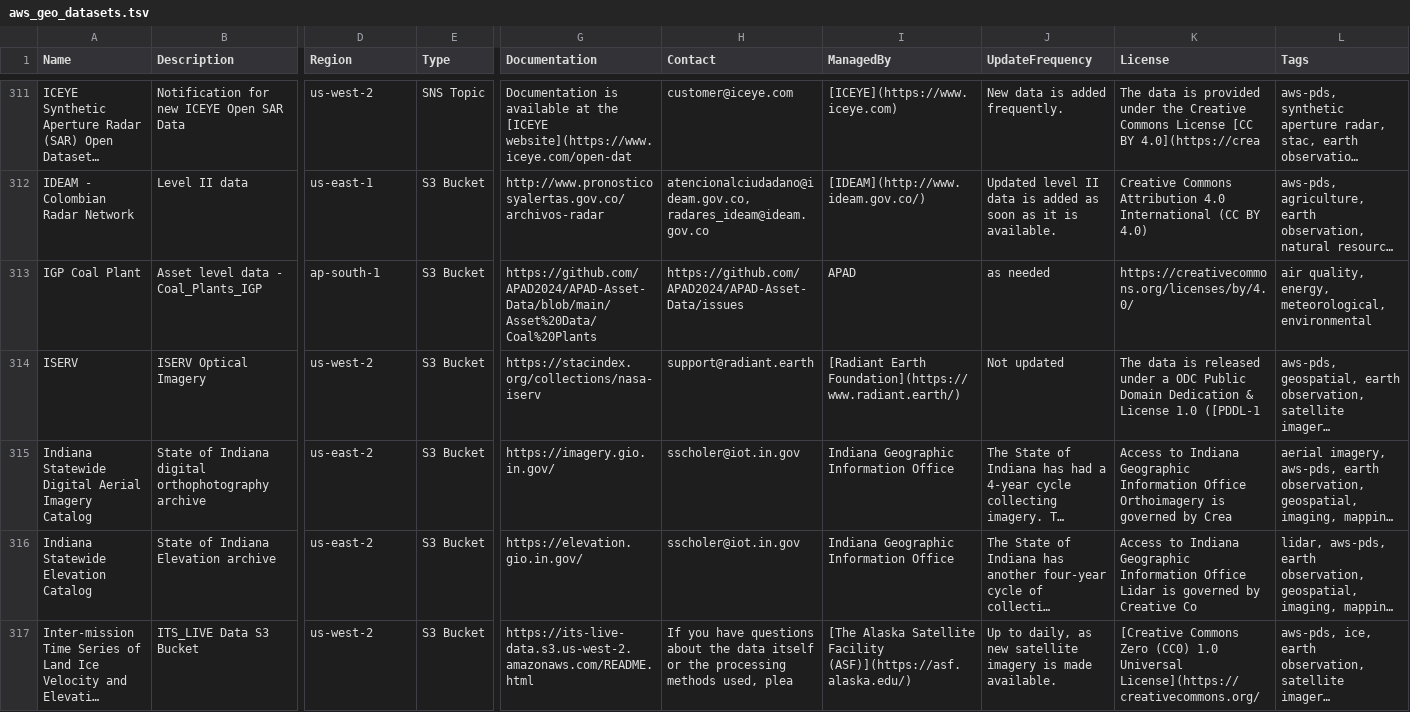
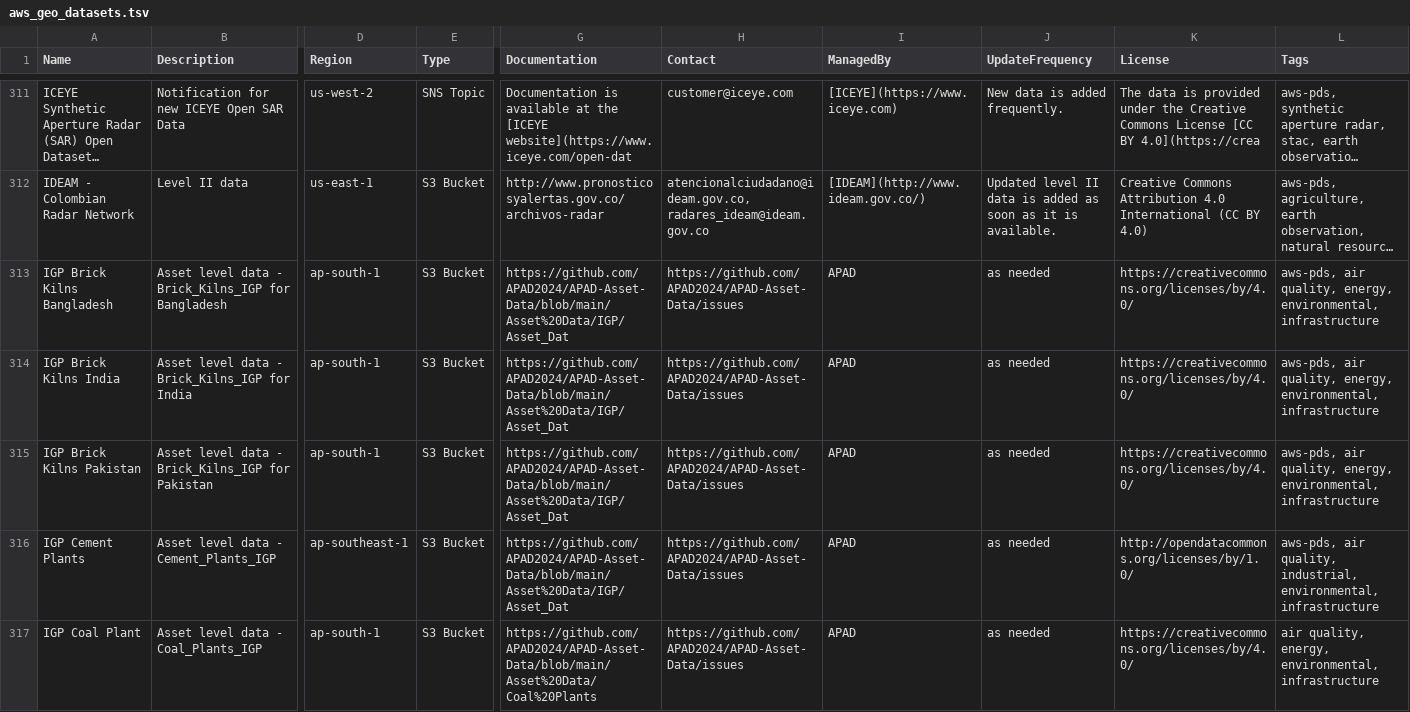
Before and after one commit to opengeos/aws-open-data-geo, a TSV file: aws_geo_datasets.tsv, drawn as a sheet; only a part is shown, gaps mark what is left out; the shorter side is filled out with more unchanged rows; long unchanged cells end in …; addresses are those after the commit; rows hold the shown columns only; the diff covers the shown part only; the diff names each change by its address in the sheet, - before the commit and + after, or states it on an @@ line.

```diff
--- a/aws_geo_datasets.tsv
+++ b/aws_geo_datasets.tsv
+row 313: IGP Brick Kilns Bangladesh | Asset level data - Brick_Kilns_IGP for Bangladesh | ap-south-1 | S3 Bucket | https://github.com/APAD2024/APAD-Asset-Data/blob/main/Asset%20Data/IGP/Asset_Dat | https://github.com/APAD2024/APAD-Asset-Data/issues | APAD | as needed | https://creativecommons.org/licenses/by/4.0/ | aws-pds, air quality, energy, environmental, infrastructure
+row 314: IGP Brick Kilns India | Asset level data - Brick_Kilns_IGP for India | ap-south-1 | S3 Bucket | https://github.com/APAD2024/APAD-Asset-Data/blob/main/Asset%20Data/IGP/Asset_Dat | https://github.com/APAD2024/APAD-Asset-Data/issues | APAD | as needed | https://creativecommons.org/licenses/by/4.0/ | aws-pds, air quality, energy, environmental, infrastructure
+row 315: IGP Brick Kilns Pakistan | Asset level data - Brick_Kilns_IGP for Pakistan | ap-south-1 | S3 Bucket | https://github.com/APAD2024/APAD-Asset-Data/blob/main/Asset%20Data/IGP/Asset_Dat | https://github.com/APAD2024/APAD-Asset-Data/issues | APAD | as needed | https://creativecommons.org/licenses/by/4.0/ | aws-pds, air quality, energy, environmental, infrastructure
+row 316: IGP Cement Plants | Asset level data - Cement_Plants_IGP | ap-southeast-1 | S3 Bucket | https://github.com/APAD2024/APAD-Asset-Data/blob/main/Asset%20Data/IGP/Asset_Dat | https://github.com/APAD2024/APAD-Asset-Data/issues | APAD | as needed | http://opendatacommons.org/licenses/by/1.0/ | aws-pds, air quality, industrial, environmental, infrastructure
-L317 (Tags): …quality, energy, meteorological, environmental
+L317 (Tags): …quality, energy, environmental, infrastructure
```
Also changed, not shown: 4 added rows and 5 moved rows elsewhere in this file, 11 other files.
